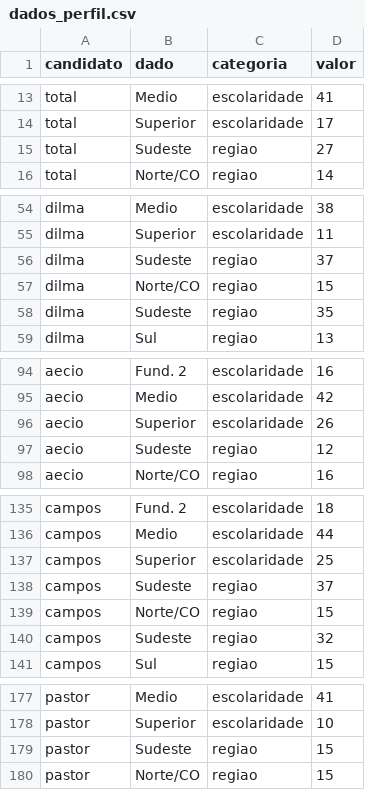
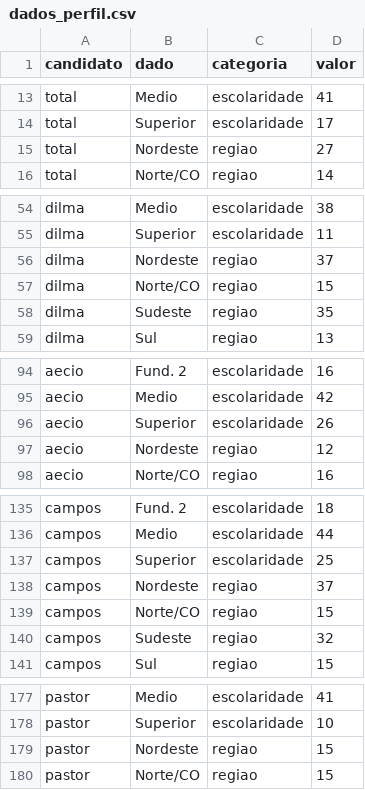
Before and after one commit to estadaoDados/perfil_eleitorado, a CSV file: dados/dados_perfil.csv, drawn as a sheet; only a part is shown, gaps mark what is left out; the diff covers the shown part only.

Commit message:
agora com nordeste

```diff
--- a/dados/dados_perfil.csv
+++ b/dados/dados_perfil.csv
@@ -14,3 +14,3 @@
 "total","Superior","escolaridade",17
-"total","Sudeste","regiao",27
+"total","Nordeste","regiao",27
 "total","Norte/CO","regiao",14
@@ -55,3 +55,3 @@
 "dilma","Superior","escolaridade",11
-"dilma","Sudeste","regiao",37
+"dilma","Nordeste","regiao",37
 "dilma","Norte/CO","regiao",15
@@ -96,3 +96,3 @@
 "aecio","Superior","escolaridade",26
-"aecio","Sudeste","regiao",12
+"aecio","Nordeste","regiao",12
 "aecio","Norte/CO","regiao",16
@@ -137,3 +137,3 @@
 "campos","Superior","escolaridade",25
-"campos","Sudeste","regiao",37
+"campos","Nordeste","regiao",37
 "campos","Norte/CO","regiao",15
@@ -178,3 +178,3 @@
 "pastor","Superior","escolaridade",10
-"pastor","Sudeste","regiao",15
+"pastor","Nordeste","regiao",15
 "pastor","Norte/CO","regiao",15
```
Also changed, not shown: 3 edited cells elsewhere in this file.
